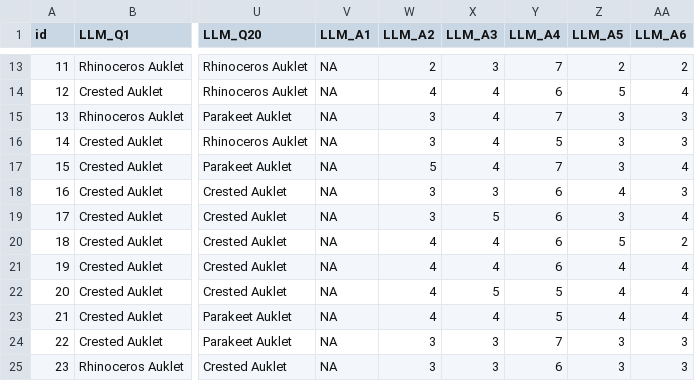
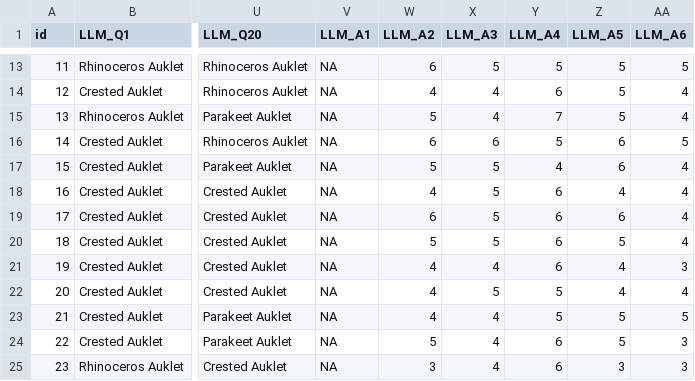
Before and after one commit to d-isasterhub/IDP-simulated-user-exp, a CSV file: user-study/gpt4-responses/v2_interview/out/simulated_interview_results_3.csv, drawn as a sheet; only a part is shown, gaps mark what is left out; the diff covers the shown part only; the diff names each change by its address in the sheet, - before the commit and + after, or states it on an @@ line.

```diff
--- a/user-study/gpt4-responses/v2_interview/out/simulated_interview_results_3.csv
+++ b/user-study/gpt4-responses/v2_interview/out/simulated_interview_results_3.csv
-W13 (LLM_A2): 2
+W13 (LLM_A2): 6
-X13 (LLM_A3): 3
+X13 (LLM_A3): 5
-Y13 (LLM_A4): 7
+Y13 (LLM_A4): 5
-Z13 (LLM_A5): 2
+Z13 (LLM_A5): 5
-AA13 (LLM_A6): 2
+AA13 (LLM_A6): 5
-W15 (LLM_A2): 3
+W15 (LLM_A2): 5
-Z15 (LLM_A5): 3
+Z15 (LLM_A5): 5
-AA15 (LLM_A6): 3
+AA15 (LLM_A6): 4
-W16 (LLM_A2): 3
+W16 (LLM_A2): 6
-X16 (LLM_A3): 4
+X16 (LLM_A3): 6
-Z16:Z17 (LLM_A5): 3
+Z16:Z17 (LLM_A5): 6
-AA16 (LLM_A6): 3
+AA16 (LLM_A6): 5
-X17 (LLM_A3): 4
+X17 (LLM_A3): 5
-Y17 (LLM_A4): 7
+Y17 (LLM_A4): 4
-W18 (LLM_A2): 3
+W18 (LLM_A2): 4
-X18 (LLM_A3): 3
+X18 (LLM_A3): 5
-AA18 (LLM_A6): 3
+AA18 (LLM_A6): 4
-W19 (LLM_A2): 3
+W19 (LLM_A2): 6
-Z19 (LLM_A5): 3
+Z19 (LLM_A5): 6
-W20 (LLM_A2): 4
+W20 (LLM_A2): 5
-X20 (LLM_A3): 4
+X20 (LLM_A3): 5
-AA20 (LLM_A6): 2
+AA20 (LLM_A6): 4
-AA21 (LLM_A6): 4
+AA21 (LLM_A6): 3
-Z23 (LLM_A5): 4
+Z23 (LLM_A5): 5
-AA23 (LLM_A6): 4
+AA23 (LLM_A6): 5
-W24 (LLM_A2): 3
+W24 (LLM_A2): 5
-X24:X25 (LLM_A3): 3
+X24:X25 (LLM_A3): 4
-Y24 (LLM_A4): 7
+Y24 (LLM_A4): 6
-Z24 (LLM_A5): 3
+Z24 (LLM_A5): 5
```
Also changed, not shown: 116 edited cells elsewhere in this file, user-study/gpt4-responses/v2_interview/out/simulated_interview_results_1.csv, 4 other files.
